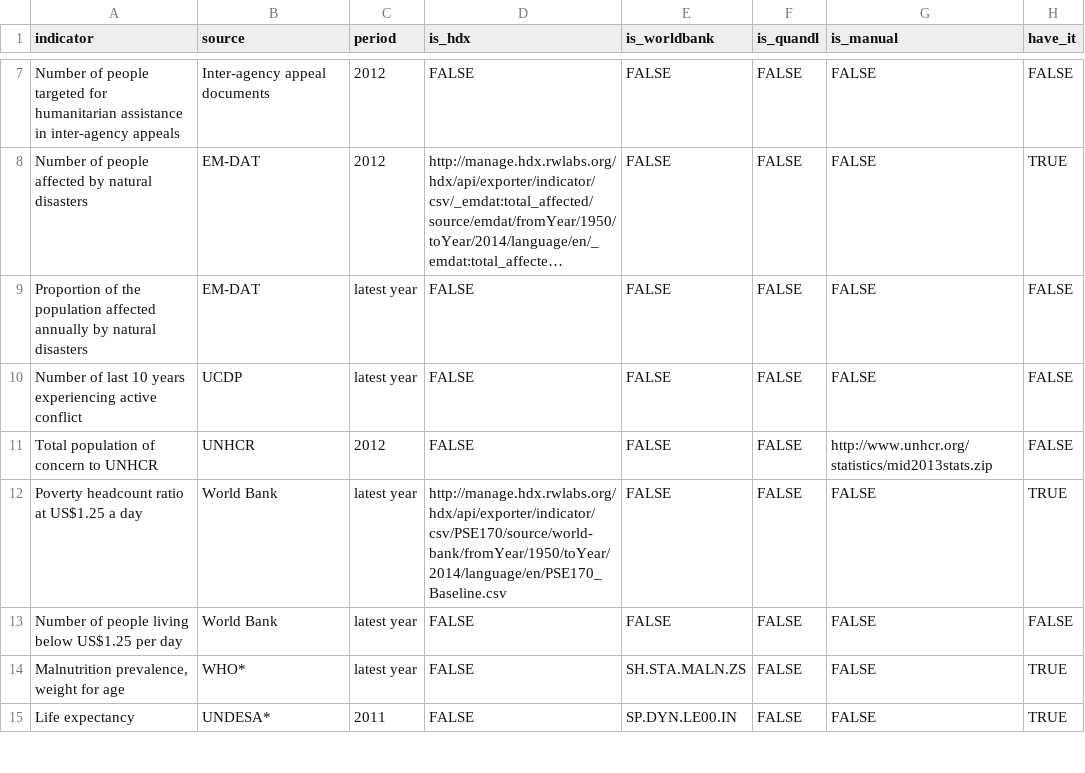
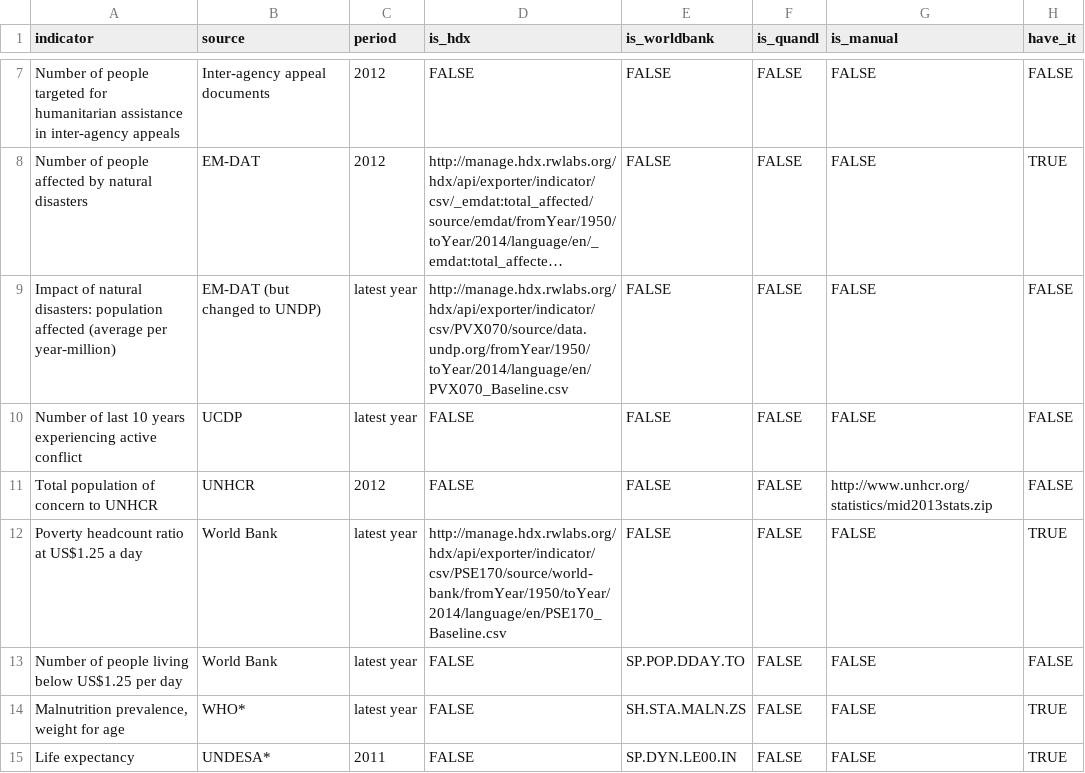
Before and after one commit to luiscape/whdt-table, a CSV file: table/list_of_indicators.csv, drawn as a sheet; only a part is shown, gaps mark what is left out; long unchanged cells end in …; the diff names each change by its address in the sheet, - before the commit and + after, or states it on an @@ line.

```diff
--- a/table/list_of_indicators.csv
+++ b/table/list_of_indicators.csv
-A9 (indicator): Proportion of the population affected annually by natural disasters
+A9 (indicator): Impact of natural disasters: population affected (average per year-million)
-B9 (source): EM-DAT
+B9 (source): EM-DAT (but changed to UNDP)
-D9 (is_hdx): FALSE
+D9 (is_hdx): http://manage.hdx.rwlabs.org/hdx/api/exporter/indicator/csv/PVX070/source/data.undp.org/fromYear/1950/toYear/2014/language/en/PVX070_Baseline.csv
-E13 (is_worldbank): FALSE
+E13 (is_worldbank): SP.POP.DDAY.TO
```
Also changed, not shown: final_table/final_table.csv, 16 other files.
